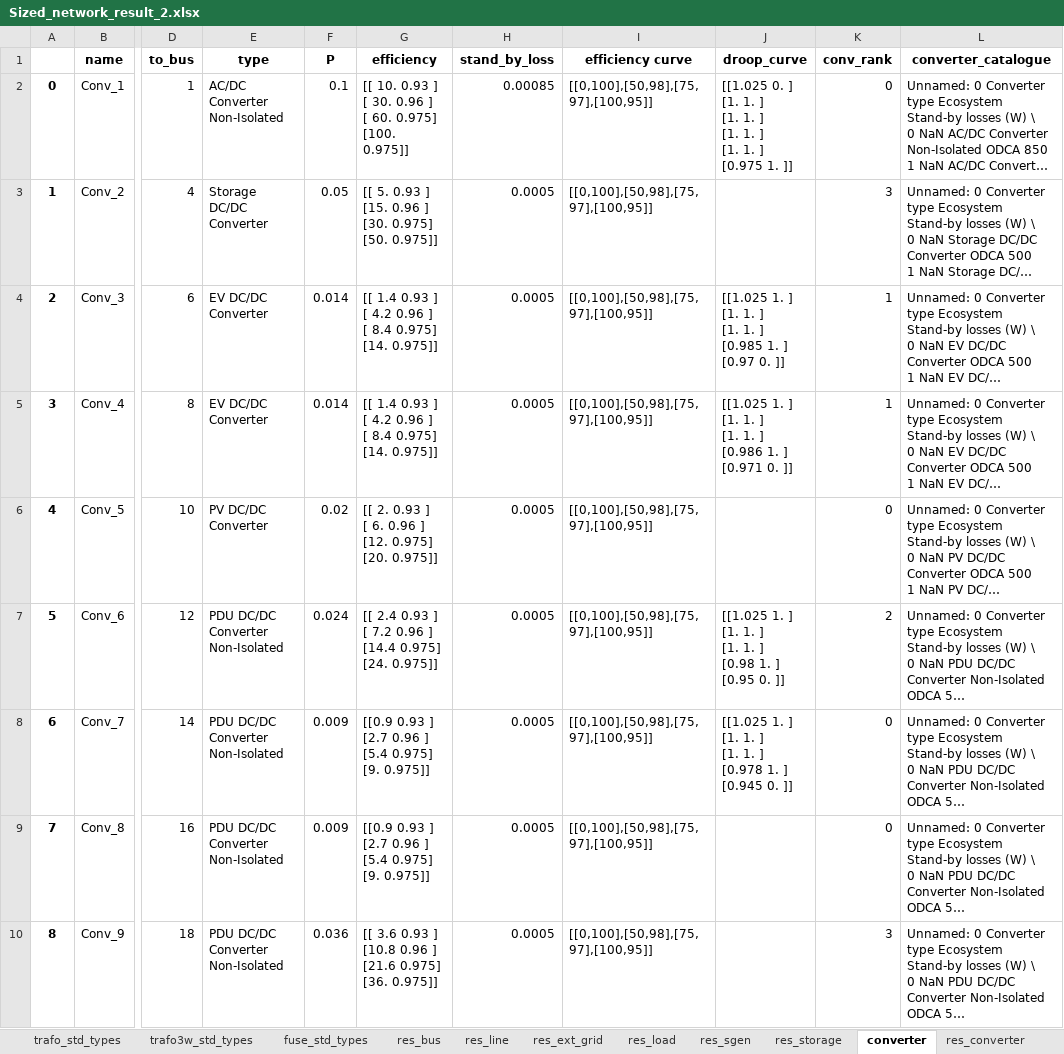
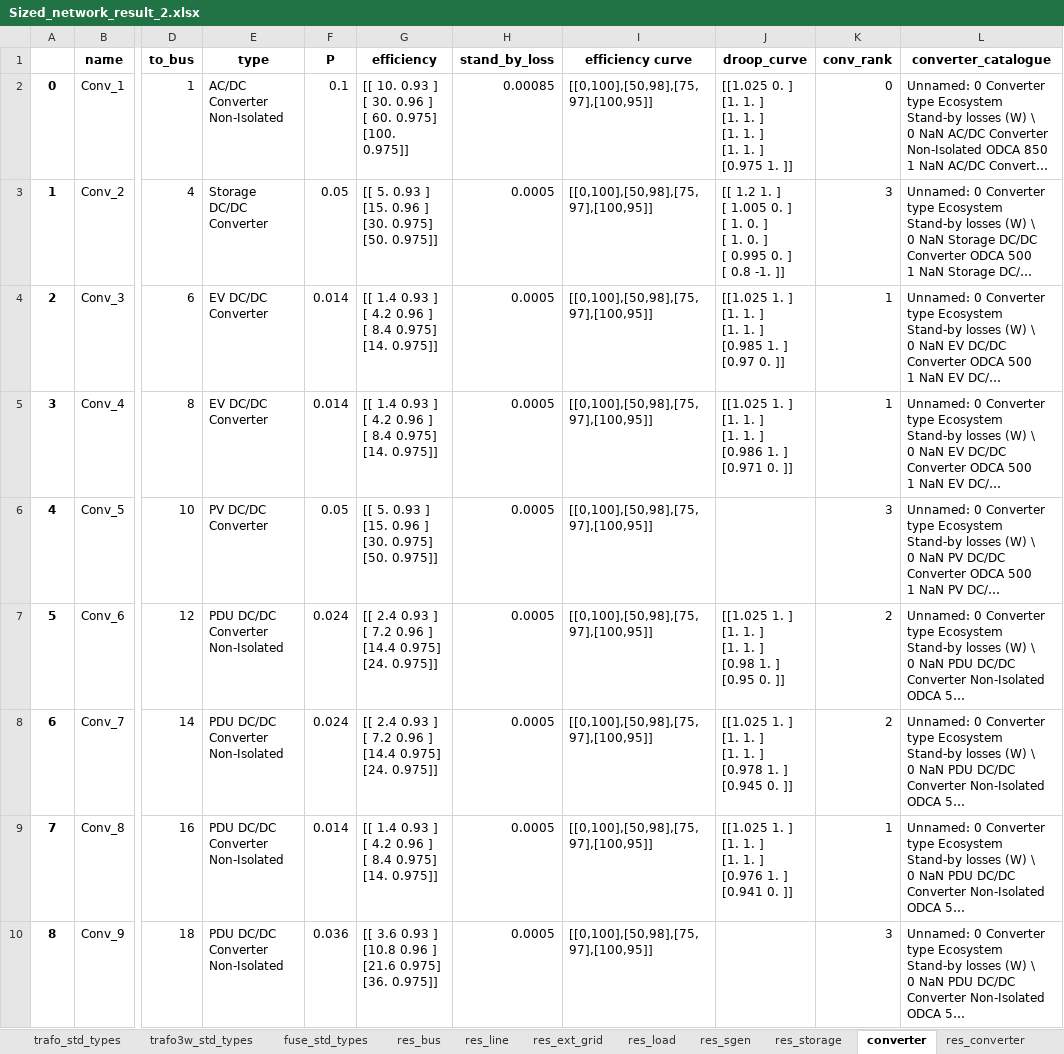
Before and after one commit to SHIFT2DC/dc_design_tool, an Excel workbook: Sized_network_result_2.xlsx, sheet converter, drawn as a sheet; only a part is shown, gaps mark what is left out; long unchanged cells end in …; values as stored, in another font and other column widths than the file's, no borders; ↵ is a line break in a cell; the diff names each change by its address in the sheet, - before the commit and + after, or states it on an @@ line.

```diff
--- a/Sized_network_result_2.xlsx (sheet converter)
+++ b/Sized_network_result_2.xlsx (sheet converter)
-J3 (droop_curve): (empty)
+J3 (droop_curve): [[ 1.2 1. ] ↵ [ 1.005 0. ] ↵ [ 1. 0. ] ↵ [ 1. 0. ] ↵ [ 0.995 0. ] ↵ [ 0.8 -1. ]]
-F6 (P): 0.02
+F6 (P): 0.05
-G6 (efficiency): [[ 2. 0.93 ] ↵ [ 6. 0.96 ] ↵ [12. 0.975] ↵ [20. 0.975]]
+G6 (efficiency): [[ 5. 0.93 ] ↵ [15. 0.96 ] ↵ [30. 0.975] ↵ [50. 0.975]]
-K6 (conv_rank): 0
+K6 (conv_rank): 3
-F8 (P): 0.009
+F8 (P): 0.024
-G8 (efficiency): [[0.9 0.93 ] ↵ [2.7 0.96 ] ↵ [5.4 0.975] ↵ [9. 0.975]]
+G8 (efficiency): [[ 2.4 0.93 ] ↵ [ 7.2 0.96 ] ↵ [14.4 0.975] ↵ [24. 0.975]]
-K8 (conv_rank): 0
+K8 (conv_rank): 2
-F9 (P): 0.009
+F9 (P): 0.014
-G9 (efficiency): [[0.9 0.93 ] ↵ [2.7 0.96 ] ↵ [5.4 0.975] ↵ [9. 0.975]]
+G9 (efficiency): [[ 1.4 0.93 ] ↵ [ 4.2 0.96 ] ↵ [ 8.4 0.975] ↵ [14. 0.975]]
-J9 (droop_curve): (empty)
+J9 (droop_curve): [[1.025 1. ] ↵ [1. 1. ] ↵ [1. 1. ] ↵ [0.976 1. ] ↵ [0.941 0. ]]
-K9 (conv_rank): 0
+K9 (conv_rank): 1
```
Also changed, not shown: sheet res_line, sheet line, sheet res_bus, sheet res_converter, sheet load, sheet res_load, 3 more sheets, Sized_network_result_1.xlsx, Sized_network_result_3.xlsx, 4 other files.
